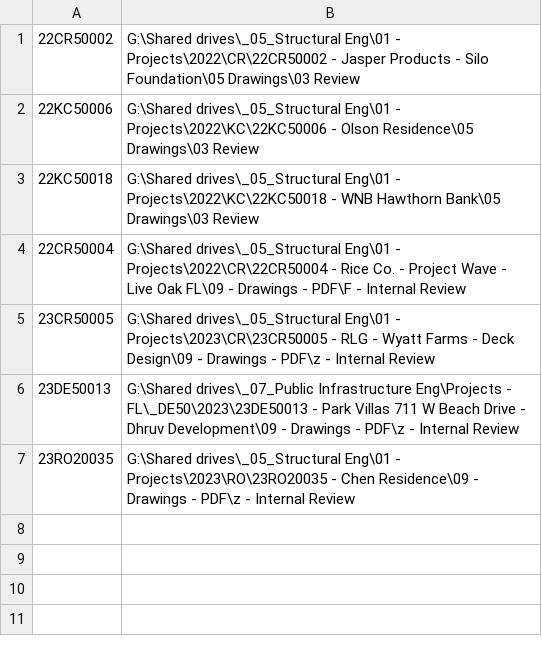
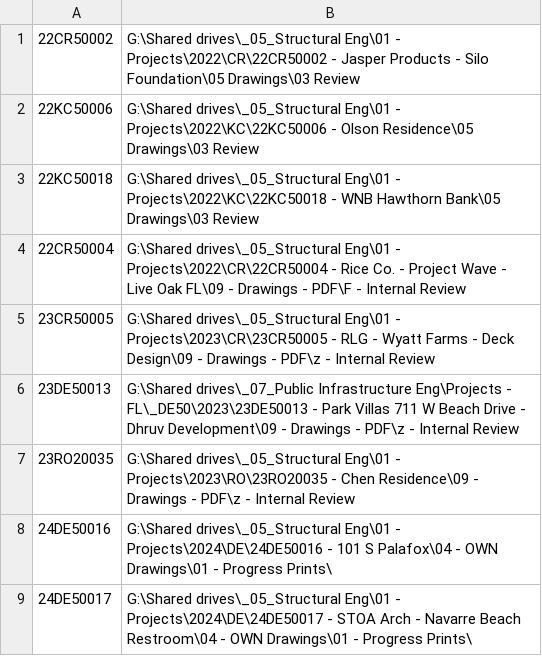
Before and after one commit to Rocinante74/WorkUtils, a CSV file: project_dict.csv, drawn as a sheet.

Commit message:
Add Jobs

```diff
--- a/project_dict.csv
+++ b/project_dict.csv
@@ -7 +7,3 @@
 23RO20035,G:\Shared drives\_05_Structural Eng\01 - Projects\2023\RO\23RO20035 - Chen Residence\09 - Drawings - PDF\z - Internal Review
+24DE50016,G:\Shared drives\_05_Structural Eng\01 - Projects\2024\DE\24DE50016 - 101 S Palafox\04 - OWN Drawings\01 - Progress Prints\
+24DE50017,G:\Shared drives\_05_Structural Eng\01 - Projects\2024\DE\24DE50017 - STOA Arch - Navarre Beach Restroom\04 - OWN Drawings\01 - Progress Prints\
```
